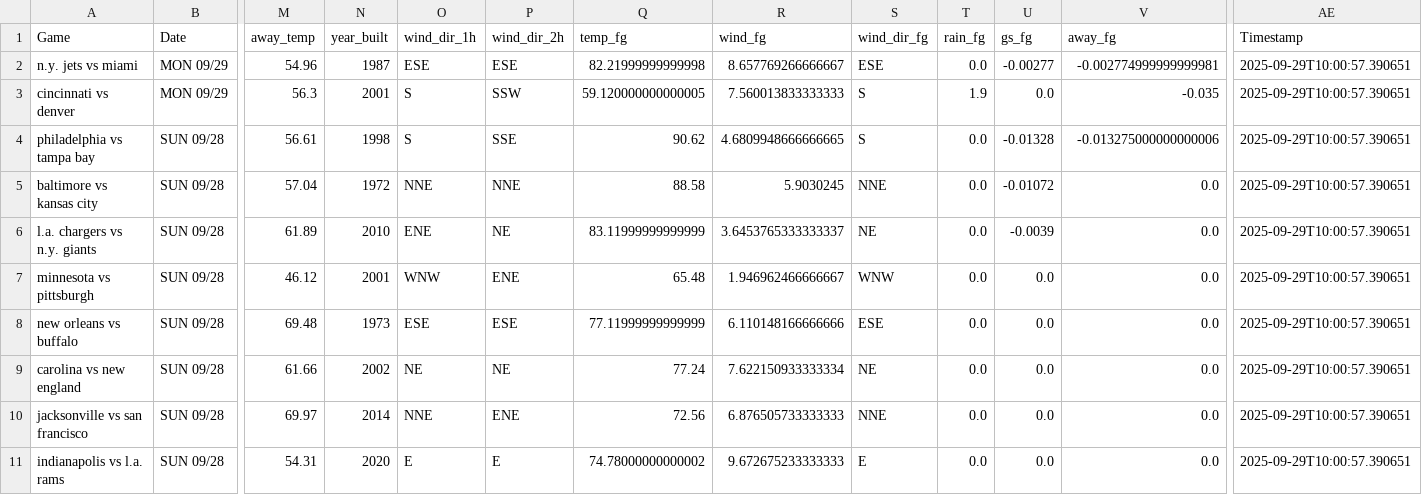
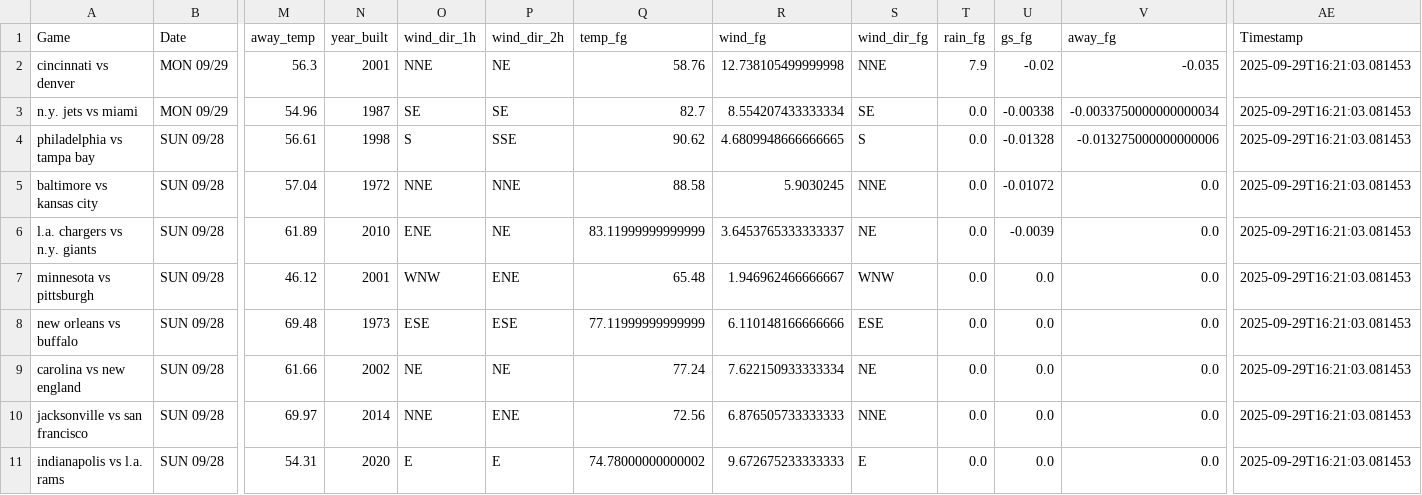
Before and after one commit to mslade50/football_weather, a CSV file: nfl_weather.csv, drawn as a sheet; only a part is shown, gaps mark what is left out; removed rows and columns are numbered as before the commit, all else as after; rows hold the shown columns only; the diff names each change by its address in the sheet, - before the commit and + after, or states it on an @@ line.

Commit message:
Update nfl_weather.csv with Timestamp 2025-09-29T16:21:03.081453

```diff
--- a/nfl_weather.csv
+++ b/nfl_weather.csv
+row 2: cincinnati vs denver | MON 09/29 | 56.3 | 2001 | NNE | NE | 58.76 | 12.738105499999998 | NNE | 7.9 | -0.02 | -0.035 | 2025-09-29T16:21:03.081453
-O3 (wind_dir_1h): ESE
+O3 (wind_dir_1h): SE
-P3 (wind_dir_2h): ESE
+P3 (wind_dir_2h): SE
-Q3 (temp_fg): 82.21999999999998
+Q3 (temp_fg): 82.7
-R3 (wind_fg): 8.657769266666667
+R3 (wind_fg): 8.554207433333334
-S3 (wind_dir_fg): ESE
+S3 (wind_dir_fg): SE
-U3 (gs_fg): -0.00277
+U3 (gs_fg): -0.00338
-V3 (away_fg): -0.002774999999999981
+V3 (away_fg): -0.0033750000000000034
-AE3 (Timestamp): 2025-09-29T10:00:57.390651
+AE3 (Timestamp): 2025-09-29T16:21:03.081453
-row 3: cincinnati vs denver | MON 09/29 | 56.3 | 2001 | S | SSW | 59.120000000000005 | 7.560013833333333 | S | 1.9 | 0.0 | -0.035 | 2025-09-29T10:00:57.390651
-AE4:AE11 (Timestamp): 2025-09-29T10:00:57.390651
+AE4:AE11 (Timestamp): 2025-09-29T16:21:03.081453
```
